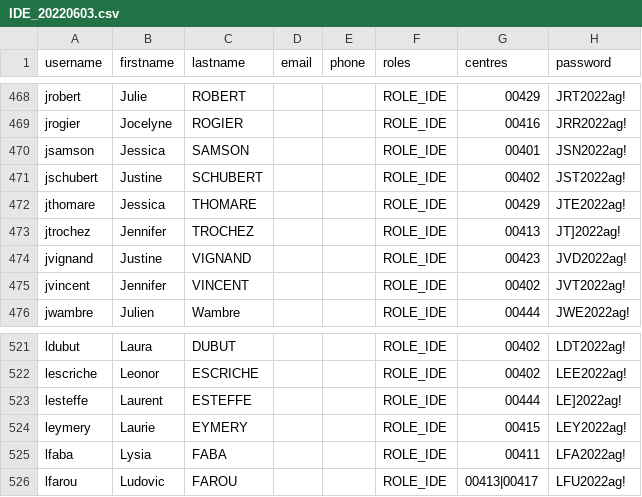
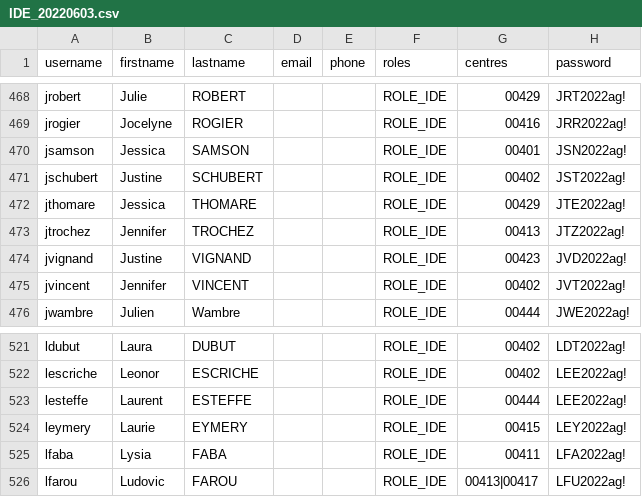
Before and after one commit to lulhum/drop, a CSV file: IDE_20220603.csv, drawn as a sheet; only a part is shown, gaps mark what is left out.

Commit message:
diacritics

```diff
--- a/IDE_20220603.csv
+++ b/IDE_20220603.csv
@@ -472,3 +472,3 @@ jschubert;Justine;SCHUBERT;;;ROLE_IDE;00402;JST2022ag!
 jthomare;Jessica;THOMARE;;;ROLE_IDE;00429;JTE2022ag!
-jtrochez;Jennifer;TROCHEZ;;;ROLE_IDE;00413;JT]2022ag!
+jtrochez;Jennifer;TROCHEZ;;;ROLE_IDE;00413;JTZ2022ag!
 jvignand;Justine;VIGNAND;;;ROLE_IDE;00423;JVD2022ag!
@@ -522,3 +522,3 @@ ldubut;Laura;DUBUT;;;ROLE_IDE;00402;LDT2022ag!
 lescriche;Leonor;ESCRICHE;;;ROLE_IDE;00402;LEE2022ag!
-lesteffe;Laurent;ESTEFFE;;;ROLE_IDE;00444;LE]2022ag!
+lesteffe;Laurent;ESTEFFE;;;ROLE_IDE;00444;LEE2022ag!
 leymery;Laurie;EYMERY;;;ROLE_IDE;00415;LEY2022ag!
```
